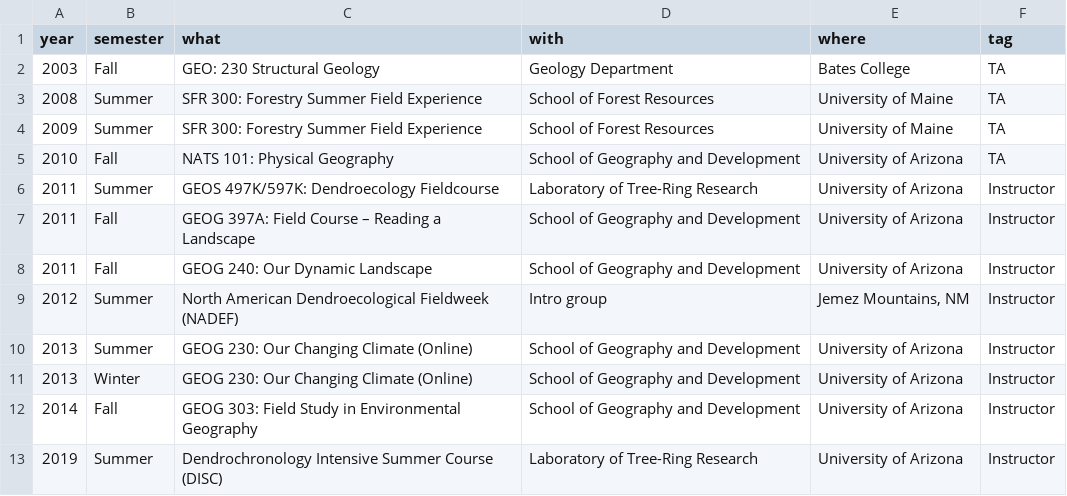
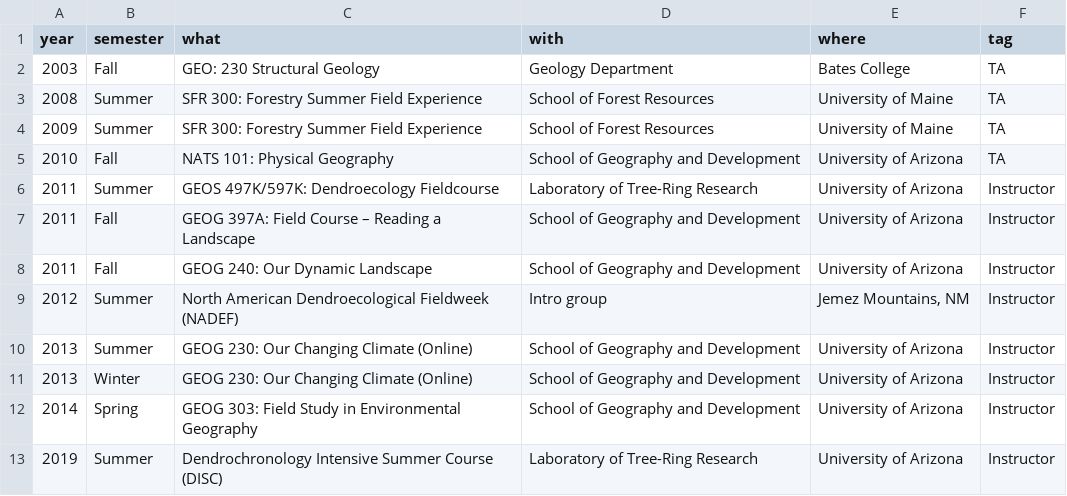
Before and after one commit to chguiterman/CV, a CSV file: data/teaching.csv, drawn as a sheet.

```diff
--- a/data/teaching.csv
+++ b/data/teaching.csv
@@ -11,3 +11,3 @@ year,semester,what,with,where,tag
 2013,Winter,GEOG 230: Our Changing Climate (Online),School of Geography and Development,University of Arizona,Instructor
-2014,Fall,GEOG 303: Field Study in Environmental Geography,School of Geography and Development,University of Arizona,Instructor
+2014,Spring,GEOG 303: Field Study in Environmental Geography,School of Geography and Development,University of Arizona,Instructor
 2019,Summer,Dendrochronology Intensive Summer Course (DISC),Laboratory of Tree-Ring Research,University of Arizona,Instructor
```
Also changed, not shown: data/education.csv, data/grants.csv, 8 other files.
